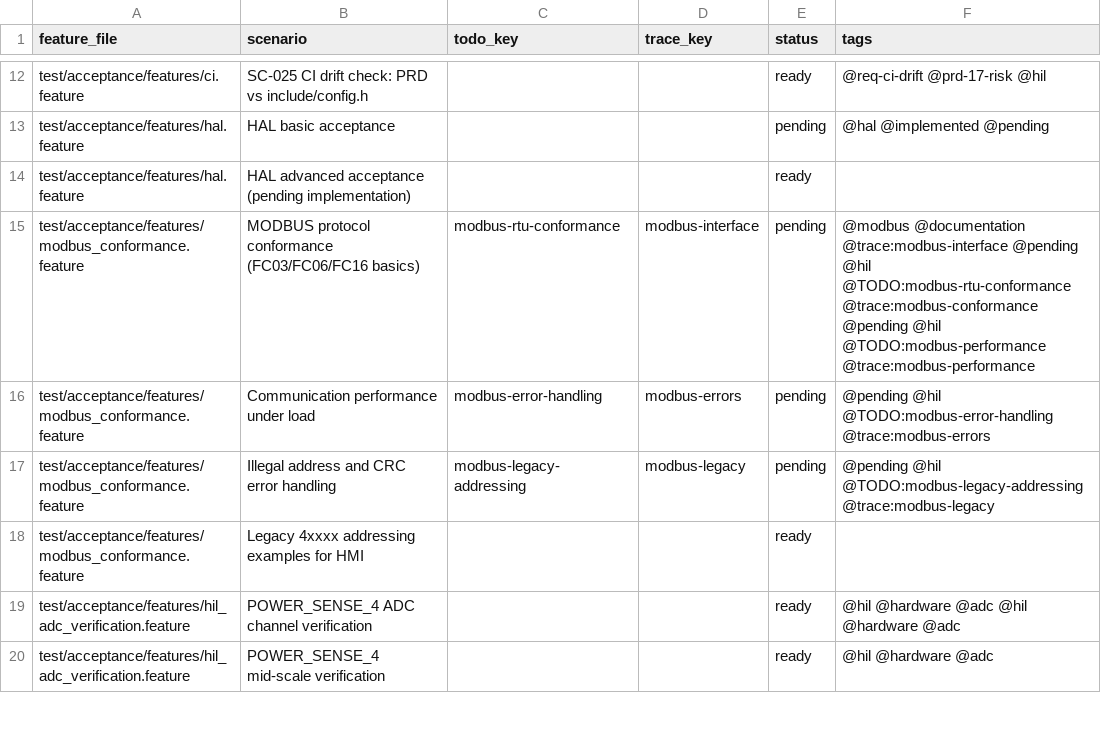
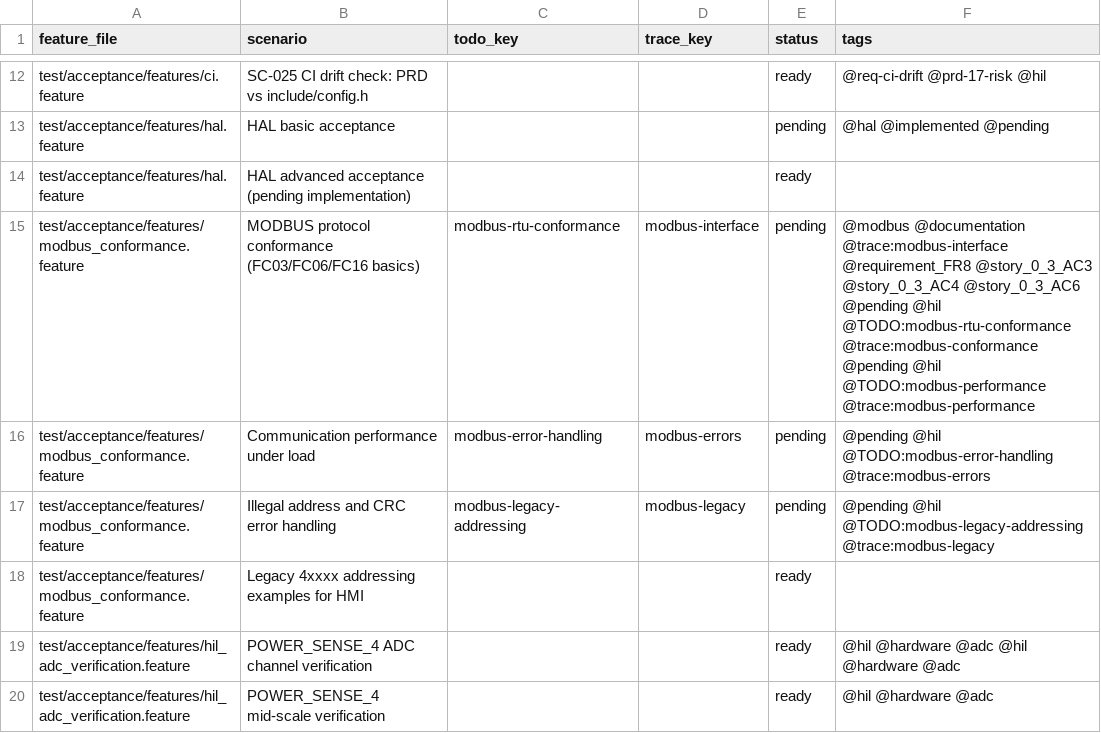
Before and after one commit to Cannasol-Tech/multi-sonicator-io, a CSV file: docs/traceability/bdd_traceability_matrix.csv, drawn as a sheet; only a part is shown, gaps mark what is left out; the diff covers the shown part only.

```diff
--- a/docs/traceability/bdd_traceability_matrix.csv
+++ b/docs/traceability/bdd_traceability_matrix.csv
@@ -14,3 +14,3 @@ test/acceptance/features/hal.feature,HAL basic acceptance,,,pending,@hal @implem
 test/acceptance/features/hal.feature,HAL advanced acceptance (pending implementation),,,ready,
-test/acceptance/features/modbus_conformance.feature,MODBUS protocol conformance (FC03/FC06/FC16 basics),modbus-rtu-conformance,modbus-interface,pending,@modbus @documentation @trace:modbus-interface @pending @hil @TODO:modbus-rtu-conformance @trace:modbus-conformance @pending @hil @TODO:modbus-performance @trace:modbus-performance
+test/acceptance/features/modbus_conformance.feature,MODBUS protocol conformance (FC03/FC06/FC16 basics),modbus-rtu-conformance,modbus-interface,pending,@modbus @documentation @trace:modbus-interface @requirement_FR8 @story_0_3_AC3 @story_0_3_AC4 @story_0_3_AC6 @pending @hil @TODO:modbus-rtu-conformance @trace:modbus-conformance @pending @hil @TODO:modbus-performance @trace:modbus-performance
 test/acceptance/features/modbus_conformance.feature,Communication performance under load,modbus-error-handling,modbus-errors,pending,@pending @hil @TODO:modbus-error-handling @trace:modbus-errors
```
Also changed, not shown: 20 added rows and 23 edited cells elsewhere in this file, 34 other files.
